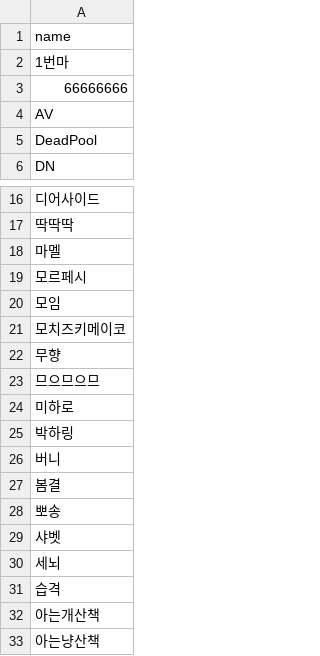
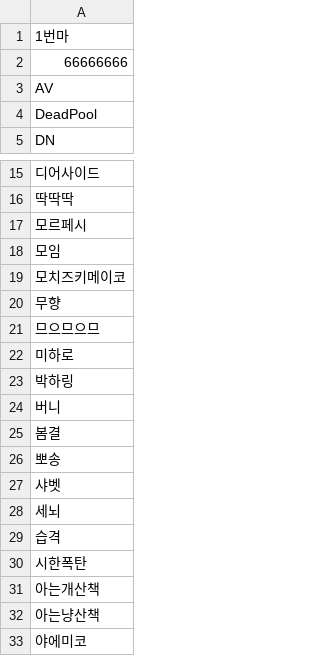
Before and after one commit to dsr1111/check1, a CSV file: guild.csv, drawn as a sheet; only a part is shown, gaps mark what is left out; the shorter side is filled out with more unchanged rows; removed rows and columns are numbered as before the commit, all else as after; the diff names each change by its address in the sheet, - before the commit and + after, or states it on an @@ line.

Commit message:
Update guild.csv

```diff
--- a/guild.csv
+++ b/guild.csv
-row 1: name
-row 18: 마멜
+row 30: 시한폭탄
```
